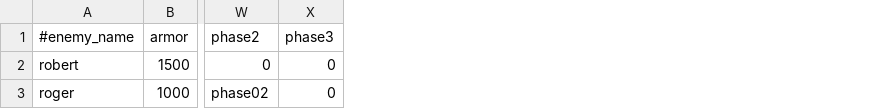
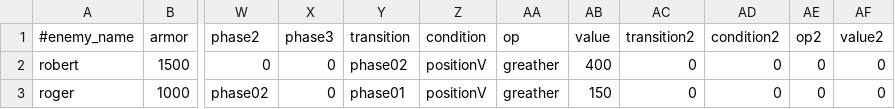
Before and after one commit to StarfighterDevTeam/StarFighter, a CSV file: Unstable/StarFighter/StarFighter/Assets/Scripts/Enemies.csv, drawn as a sheet; only a part is shown, gaps mark what is left out; the diff names each change by its address in the sheet, - before the commit and + after, or states it on an @@ line.

```diff
--- a/Unstable/StarFighter/StarFighter/Assets/Scripts/Enemies.csv
+++ b/Unstable/StarFighter/StarFighter/Assets/Scripts/Enemies.csv
+column Y (transition), rows 2-3: phase02 | phase01
+column Z (condition), rows 2-3: positionV | positionV
+column AA (op), rows 2-3: greather | greather
+column AB (value), rows 2-3: 400 | 150
+column AC (transition2), rows 2-3: 0 | 0
+column AD (condition2), rows 2-3: 0 | 0
+column AE (op2), rows 2-3: 0 | 0
+column AF (value2), rows 2-3: 0 | 0
```
Also changed, not shown: Unstable/StarFighter/StarFighter/Assets/Scripts/EnemyPhases.csv, 6 other files.
